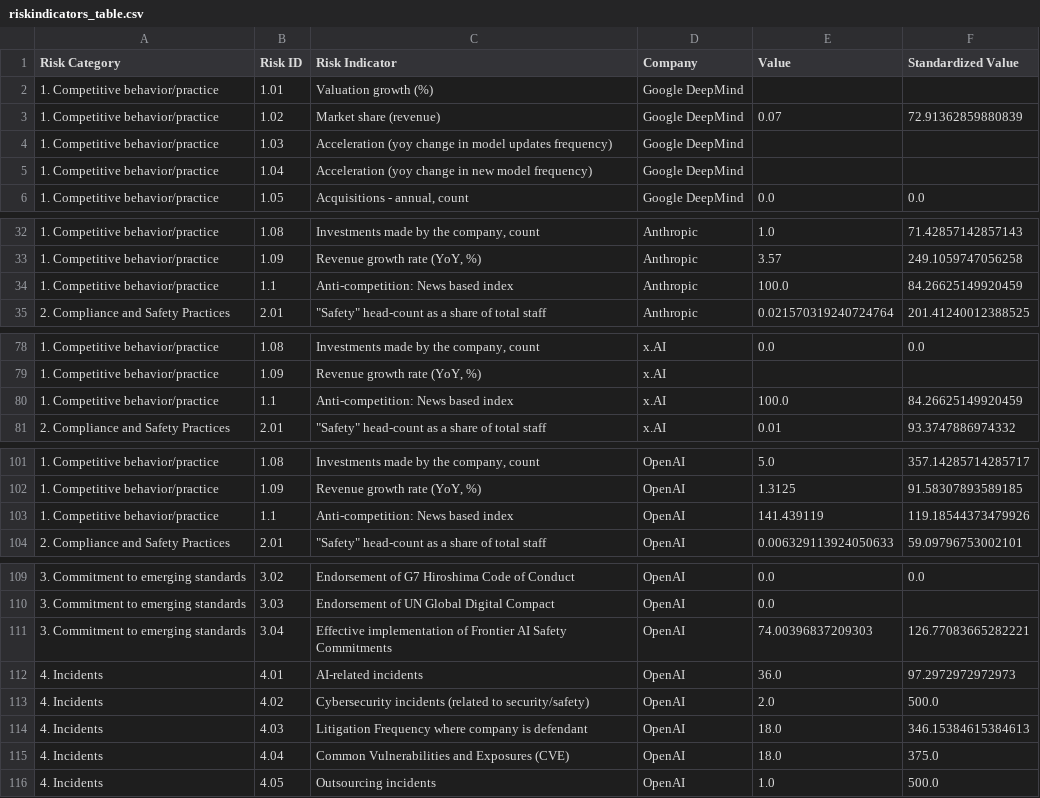
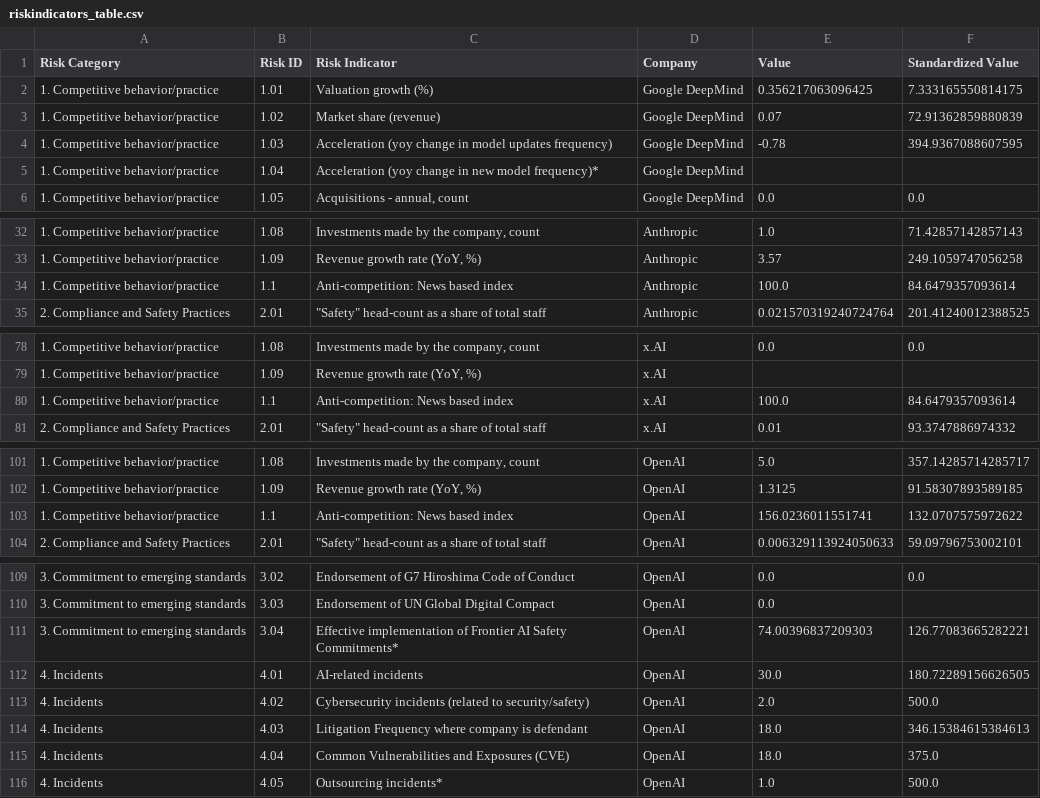
Before and after one commit to madegde/airisk-dashboard, a CSV file: data/riskindicators_table.csv, drawn as a sheet; only a part is shown, gaps mark what is left out; the diff covers the shown part only; the diff names each change by its address in the sheet, - before the commit and + after, or states it on an @@ line.

```diff
--- a/data/riskindicators_table.csv
+++ b/data/riskindicators_table.csv
-E2 (Value): (empty)
+E2 (Value): 0.356217063096425
-F2 (Standardized Value): (empty)
+F2 (Standardized Value): 7.333165550814175
-E4 (Value): (empty)
+E4 (Value): -0.78
-F4 (Standardized Value): (empty)
+F4 (Standardized Value): 394.9367088607595
-C5 (Risk Indicator): …new model frequency)
+C5 (Risk Indicator): …new model frequency)*
-F34 (Standardized Value): 84.26625149920459
+F34 (Standardized Value): 84.6479357093614
-F80 (Standardized Value): 84.26625149920459
+F80 (Standardized Value): 84.6479357093614
-E103 (Value): 141.439119
+E103 (Value): 156.0236011551741
-F103 (Standardized Value): 119.18544373479926
+F103 (Standardized Value): 132.0707575972622
-C111 (Risk Indicator): …AI Safety Commitments
+C111 (Risk Indicator): …AI Safety Commitments*
-E112 (Value): 36.0
+E112 (Value): 30.0
-F112 (Standardized Value): 97.2972972972973
+F112 (Standardized Value): 180.72289156626505
-C116 (Risk Indicator): Outsourcing incidents
+C116 (Risk Indicator): Outsourcing incidents*
```
Also changed, not shown: 36 edited cells elsewhere in this file, data/risk_category.csv.
